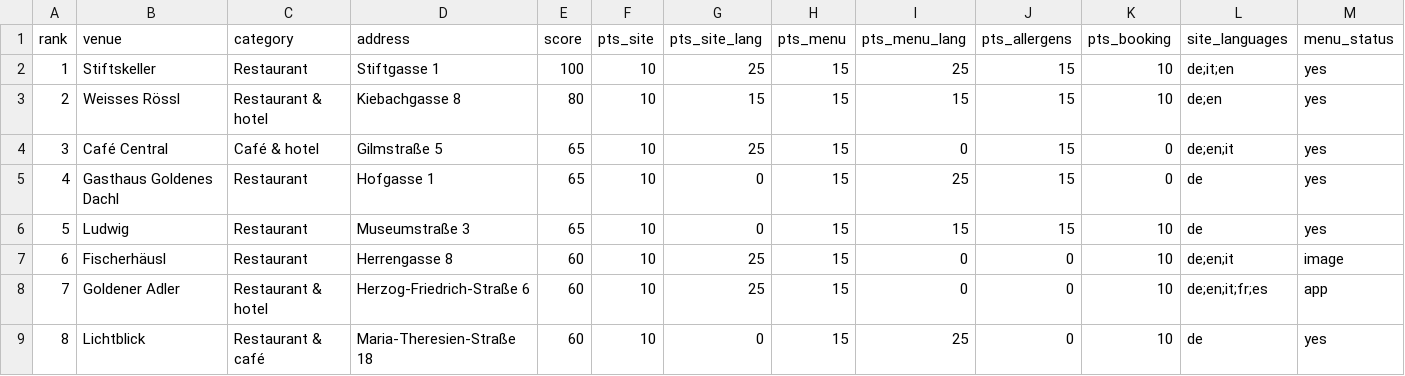
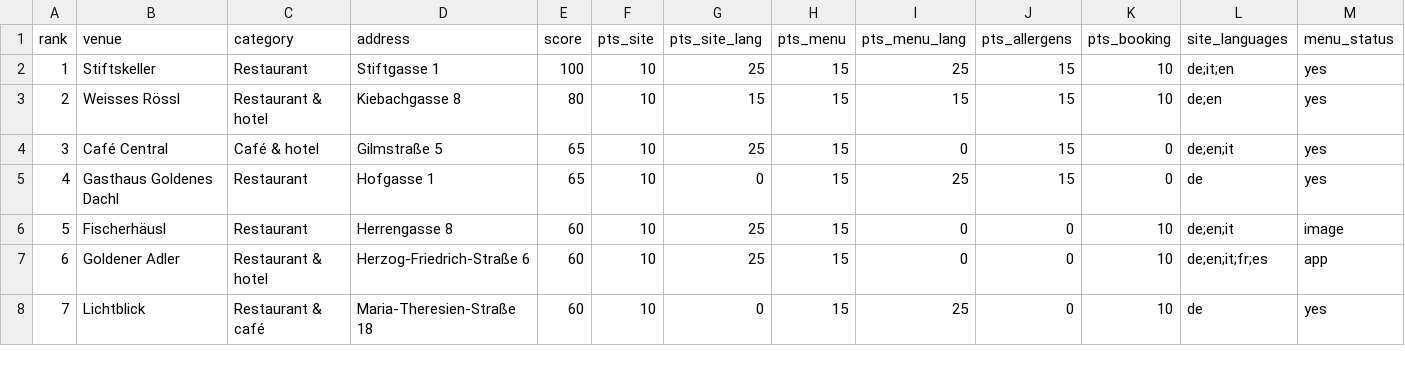
Before and after one commit to monanyx/tourist-friendliness-index, a CSV file: docs/data/venues.csv, drawn as a sheet; only a part is shown; removed rows and columns are numbered as before the commit, all else as after; rows hold the shown columns only; the diff covers the shown part only; the diff names each change by its address in the sheet, - before the commit and + after, or states it on an @@ line.

```diff
--- a/docs/data/venues.csv
+++ b/docs/data/venues.csv
-row 6: 5 | Ludwig | Restaurant | Museumstraße 3 | 65 | 10 | 0 | 15 | 15 | 15 | 10 | de | yes
@@ column A (rank) renumbered between rows 6 and 8 @@
```
Also changed, not shown: 1 added row and 1 edited cell elsewhere in this file, data/venues.csv, 7 other files.
